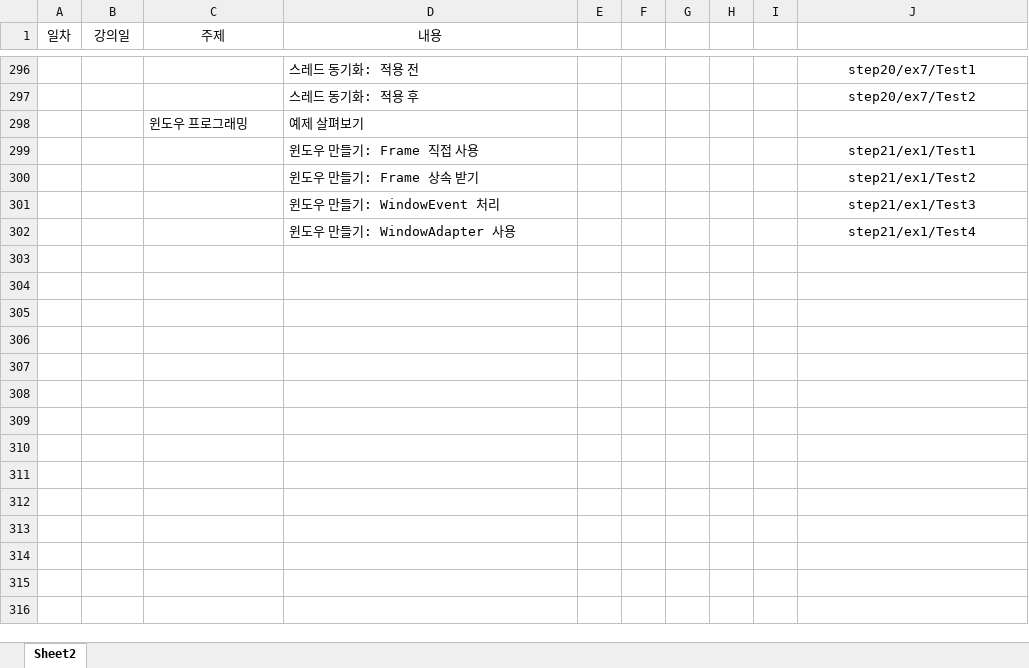
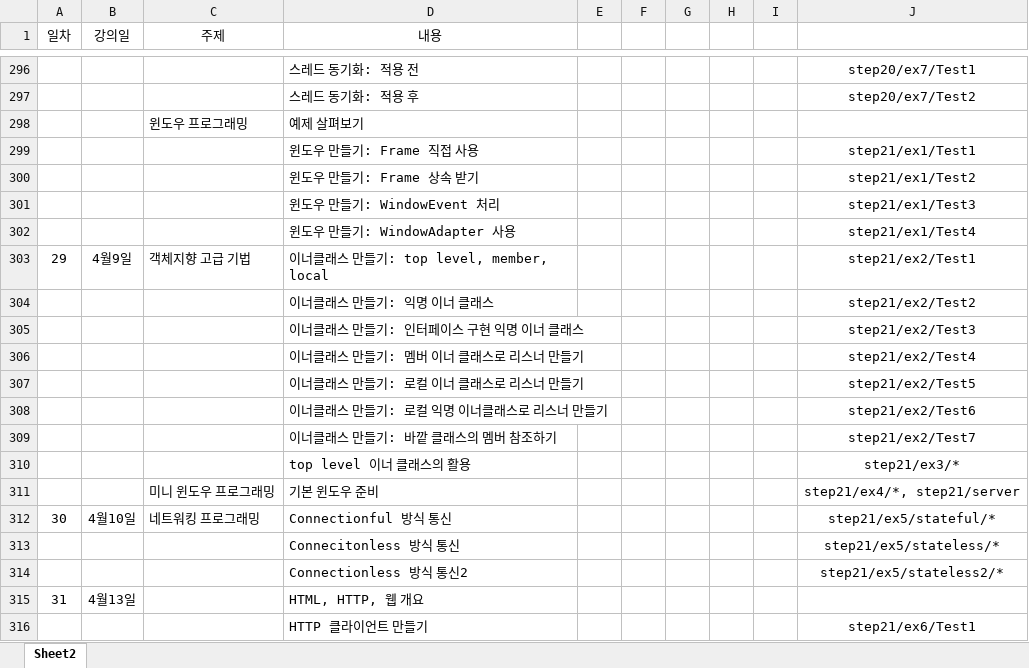
Before and after one commit to eomjinyoung/Java67, an Excel workbook: java01t/index.xlsx, sheet Sheet2, drawn as a sheet; only a part is shown, gaps mark what is left out; values as stored, in another font and other column widths than the file's, no borders; the diff names each change by its address in the sheet, - before the commit and + after, or states it on an @@ line.

```diff
--- a/java01t/index.xlsx (sheet Sheet2)
+++ b/java01t/index.xlsx (sheet Sheet2)
+row 303: 29 | 4월9일 | 객체지향 고급 기법 | 이너클래스 만들기: top level, member, local |  |  |  |  |  | step21/ex2/Test1
+row 304:  |  |  | 이너클래스 만들기: 익명 이너 클래스 |  |  |  |  |  | step21/ex2/Test2
+row 305:  |  |  | 이너클래스 만들기: 인터페이스 구현 익명 이너 클래스 |  |  |  |  |  | step21/ex2/Test3
+row 306:  |  |  | 이너클래스 만들기: 멤버 이너 클래스로 리스너 만들기 |  |  |  |  |  | step21/ex2/Test4
+row 307:  |  |  | 이너클래스 만들기: 로컬 이너 클래스로 리스너 만들기 |  |  |  |  |  | step21/ex2/Test5
+row 308:  |  |  | 이너클래스 만들기: 로컬 익명 이너클래스로 리스너 만들기 |  |  |  |  |  | step21/ex2/Test6
+row 309:  |  |  | 이너클래스 만들기: 바깥 클래스의 멤버 참조하기 |  |  |  |  |  | step21/ex2/Test7
+row 310:  |  |  | top level 이너 클래스의 활용 |  |  |  |  |  | step21/ex3/*
+row 311:  |  | 미니 윈도우 프로그래밍 | 기본 윈도우 준비 |  |  |  |  |  | step21/ex4/*, step21/server
+row 312: 30 | 4월10일 | 네트워킹 프로그래밍 | Connectionful 방식 통신 |  |  |  |  |  | step21/ex5/stateful/*
+row 313:  |  |  | Connecitonless 방식 통신 |  |  |  |  |  | step21/ex5/stateless/*
+row 314:  |  |  | Connectionless 방식 통신2 |  |  |  |  |  | step21/ex5/stateless2/*
+row 315: 31 | 4월13일 |  | HTML, HTTP, 웹 개요
+row 316:  |  |  | HTTP 클라이언트 만들기 |  |  |  |  |  | step21/ex6/Test1
```
